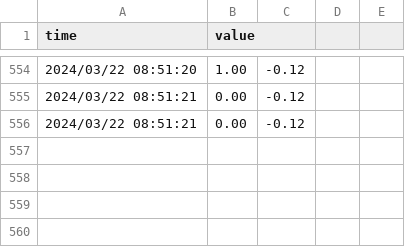
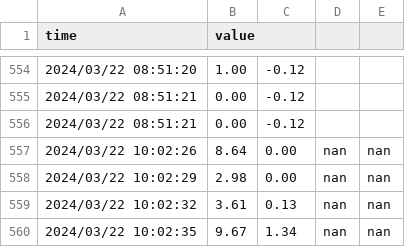
Before and after one commit to Noriaki528/server, a CSV file: sensor_data_20240322.csv, drawn as a sheet; only a part is shown, gaps mark what is left out.

Commit message:
csv,test

```diff
--- a/sensor_data_20240322.csv
+++ b/sensor_data_20240322.csv
@@ -556 +556,5 @@ time,value
 2024/03/22 08:51:21,0.00,-0.12,
+2024/03/22 10:02:26,8.64,0.00,nan,nan,
+2024/03/22 10:02:29,2.98,0.00,nan,nan,
+2024/03/22 10:02:32,3.61,0.13,nan,nan,
+2024/03/22 10:02:35,9.67,1.34,nan,nan,
```
